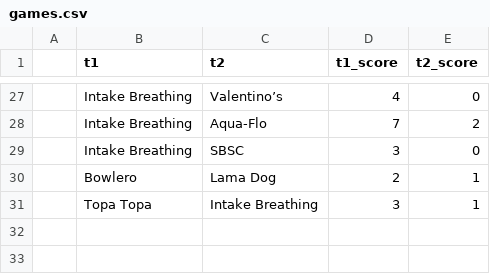
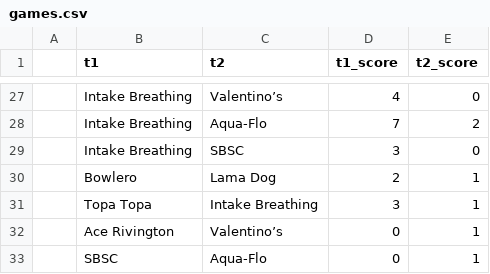
Before and after one commit to evanmiyakawa/avsl, a CSV file: Data/games.csv, drawn as a sheet; only a part is shown, gaps mark what is left out; the diff names each change by its address in the sheet, - before the commit and + after, or states it on an @@ line.

Commit message:
full game update oct 10

```diff
--- a/Data/games.csv
+++ b/Data/games.csv
+row 32:  | Ace Rivington | Valentino’s | 0 | 1
+row 33:  | SBSC | Aqua-Flo | 0 | 1
```
Also changed, not shown: ratings.csv, 4 other files.
